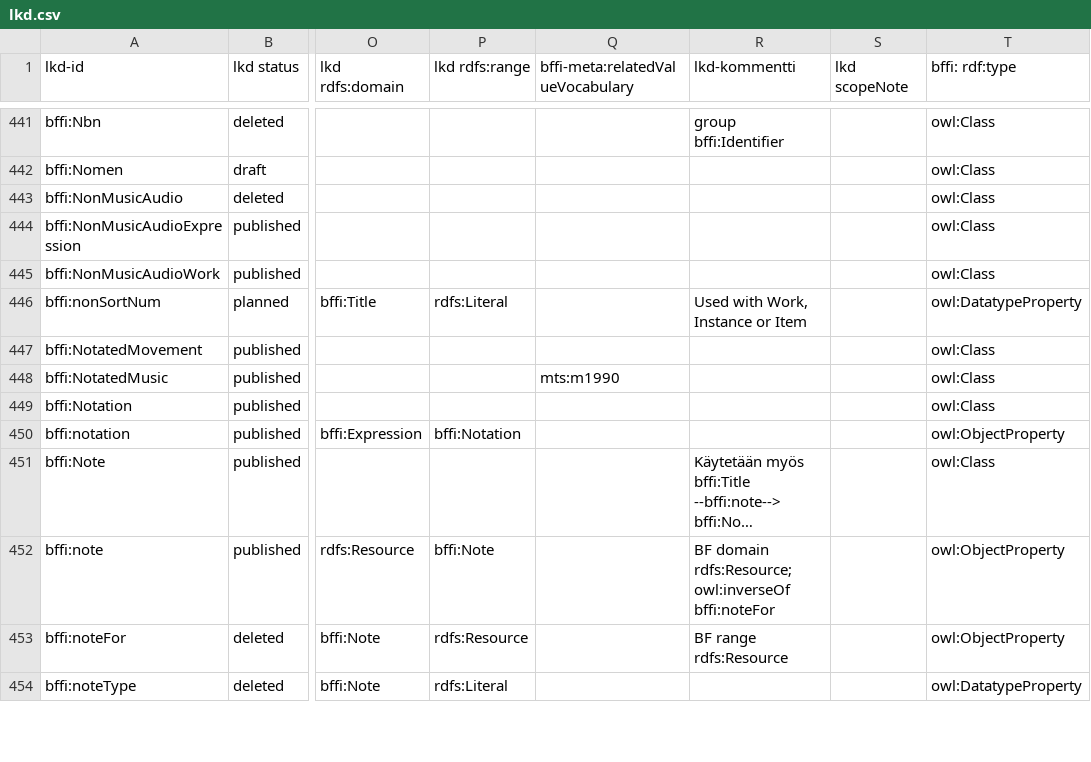
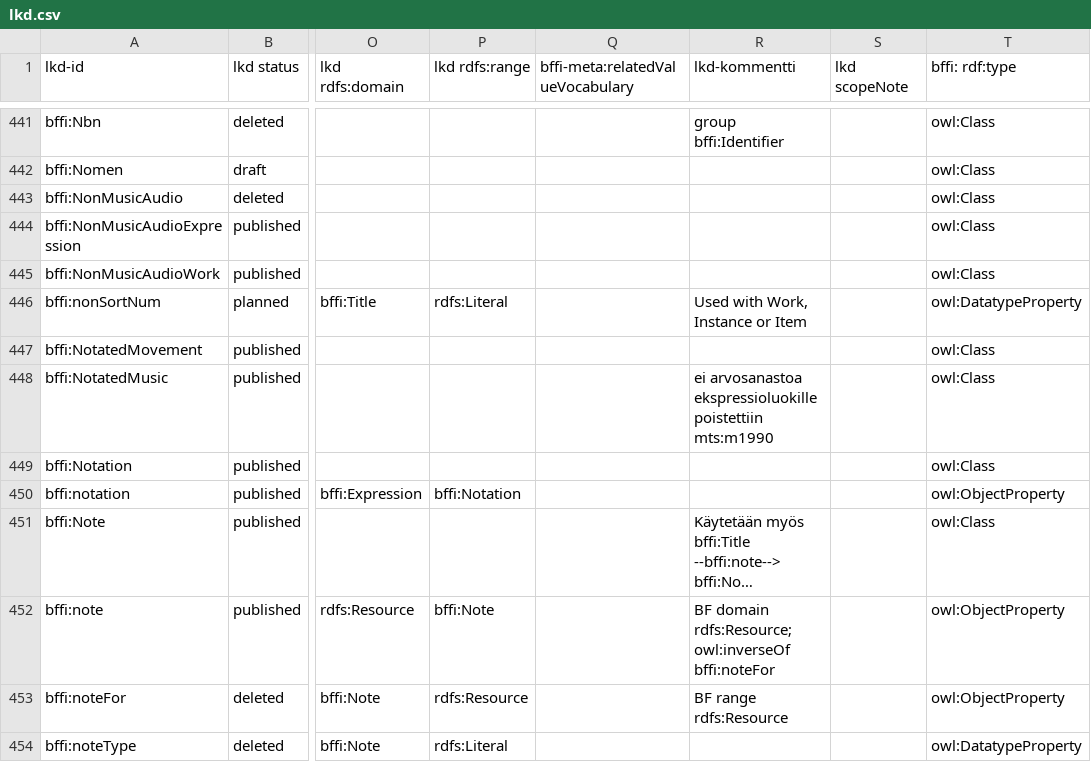
Before and after one commit to NatLibFi/lkd, a CSV file: source/lkd.csv, drawn as a sheet; only a part is shown, gaps mark what is left out; long unchanged cells end in …; the diff names each change by its address in the sheet, - before the commit and + after, or states it on an @@ line.

```diff
--- a/source/lkd.csv
+++ b/source/lkd.csv
-Q448 (bffi-meta:relatedValueVocabulary): mts:m1990
+Q448 (bffi-meta:relatedValueVocabulary): (empty)
-R448 (lkd-kommentti): (empty)
+R448 (lkd-kommentti): ei arvosanastoa ekspressioluokille poistettiin mts:m1990
```
Also changed, not shown: 3 other files.
